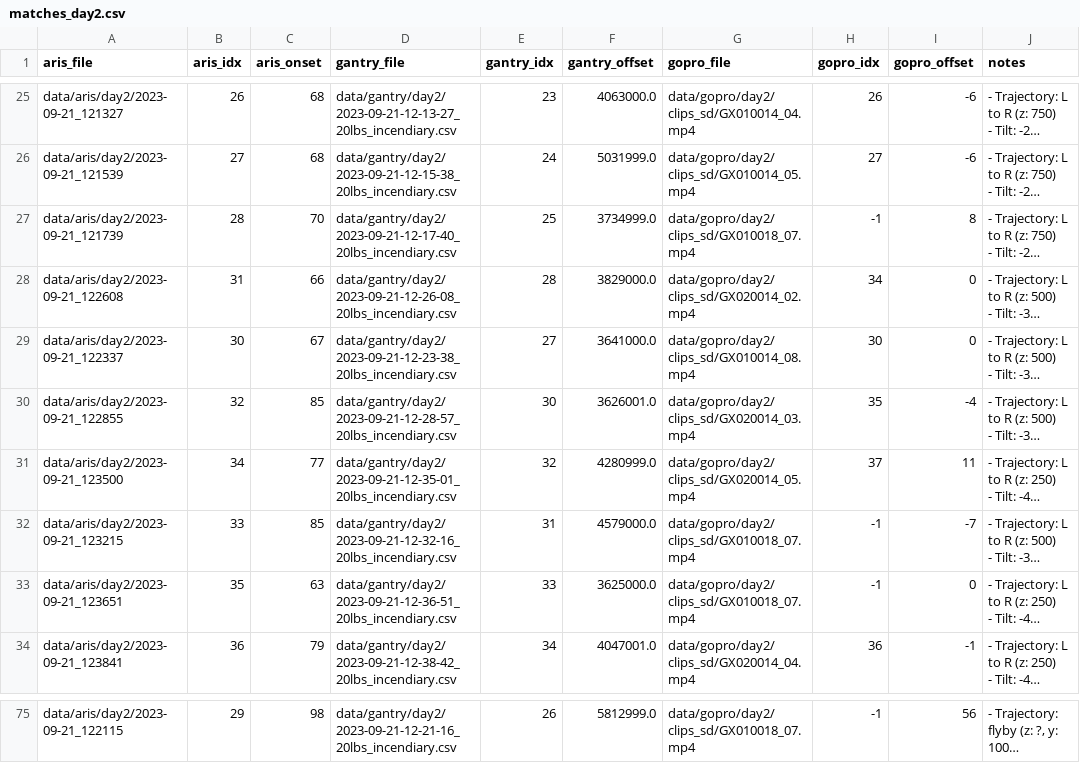
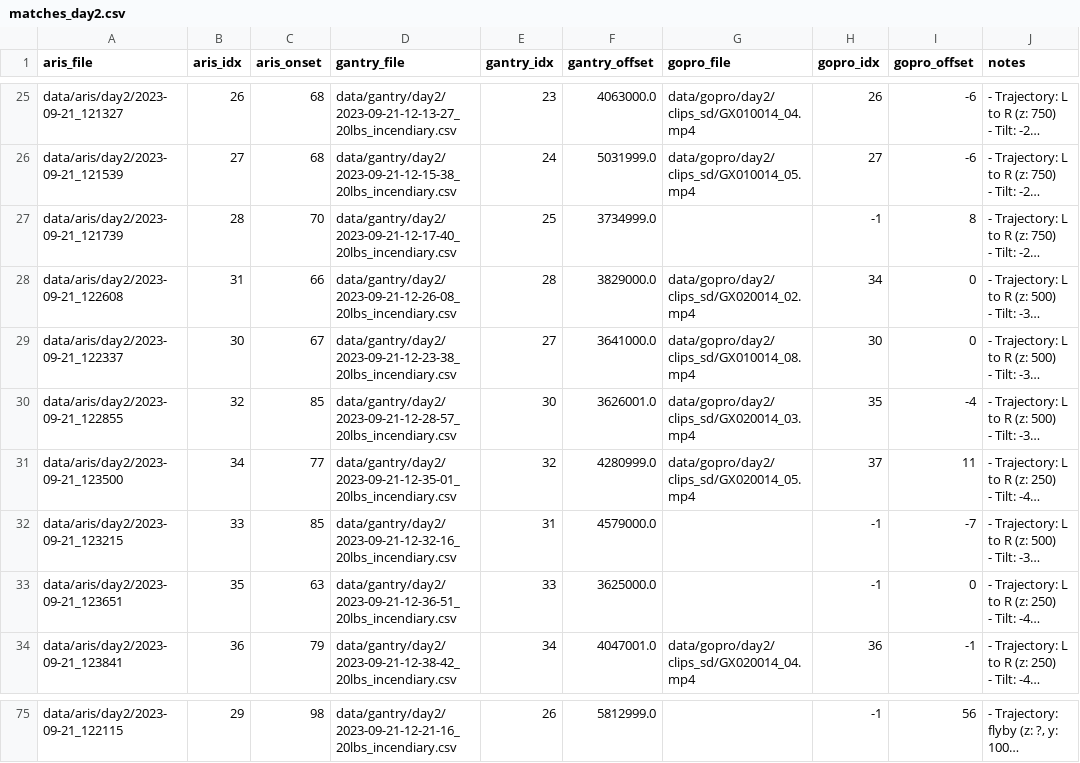
Before and after one commit to dfki-ric/uxo-dataset2024, a CSV file: matches_day2.csv, drawn as a sheet; only a part is shown, gaps mark what is left out; long unchanged cells end in …; the diff covers the shown part only; the diff names each change by its address in the sheet, - before the commit and + after, or states it on an @@ line.

```diff
--- a/matches_day2.csv
+++ b/matches_day2.csv
-G27 (gopro_file): data/gopro/day2/clips_sd/GX010018_07.mp4
+G27 (gopro_file): (empty)
-G32:G33 (gopro_file): data/gopro/day2/clips_sd/GX010018_07.mp4
+G32:G33 (gopro_file): (empty)
-G75 (gopro_file): data/gopro/day2/clips_sd/GX010018_07.mp4
+G75 (gopro_file): (empty)
```
Also changed, not shown: 22 edited cells elsewhere in this file, matches_day1.csv, 1 other file.
